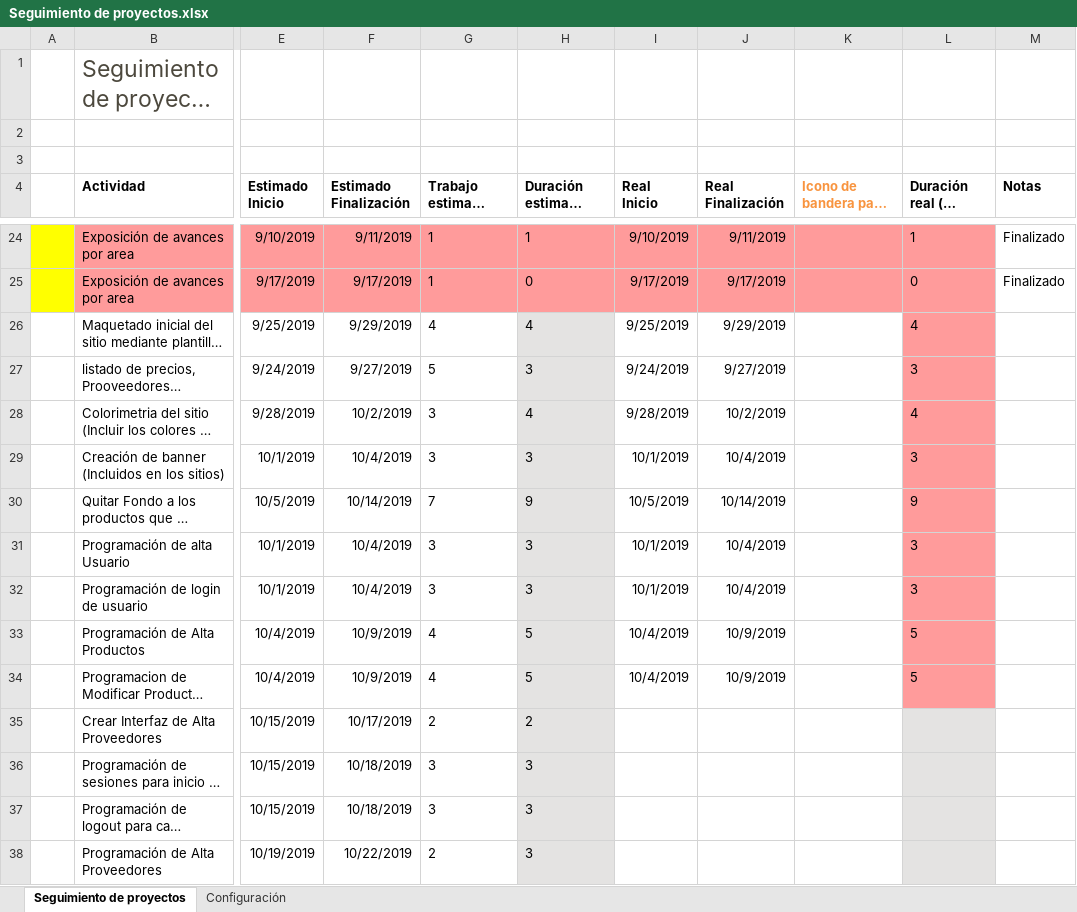
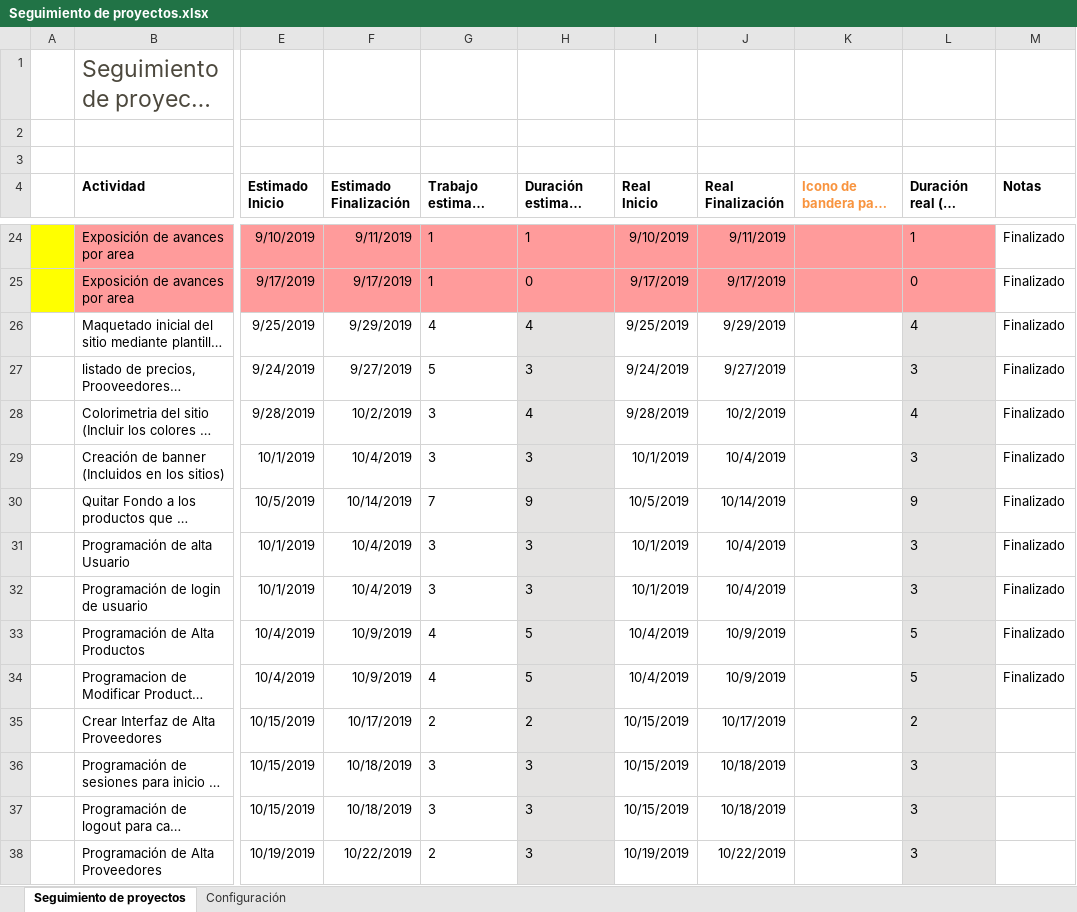
Before and after one commit to joseCorderoAlvarado/Proyecto_Ivari, an Excel workbook: documentacion/Seguimiento de proyectos.xlsx, sheet Seguimiento de proyectos, drawn as a sheet; only a part is shown, gaps mark what is left out; long unchanged cells end in …; values as stored, in another font and other column widths than the file's, no borders; charts and pictures and conditional formats and table styles not drawn; the diff covers the shown part only; the diff names each change by its address in the sheet, - before the commit and + after, or states it on an @@ line.

Commit message:
Cambio en el cronograma

```diff
--- a/documentacion/Seguimiento de proyectos.xlsx (sheet Seguimiento de proyectos)
+++ b/documentacion/Seguimiento de proyectos.xlsx (sheet Seguimiento de proyectos)
-L26:L34 fill: #FF9B9B
+L26:L34 fill: #E4E3E2
-M26:M34 (Notas): (empty)
+M26:M34 (Notas): Finalizado
-I35:I37 (Real Inicio): (empty)
+I35:I37 (Real Inicio): 10/15/2019
-J35 (Real Finalización): (empty)
+J35 (Real Finalización): 10/17/2019
-L35 (Duración real (en días)): (empty)
+L35 (Duración real (en días)): 2
-J36:J37 (Real Finalización): (empty)
+J36:J37 (Real Finalización): 10/18/2019
-L36:L38 (Duración real (en días)): (empty)
+L36:L38 (Duración real (en días)): 3
-I38 (Real Inicio): (empty)
+I38 (Real Inicio): 10/19/2019
-J38 (Real Finalización): (empty)
+J38 (Real Finalización): 10/22/2019
```
Also changed, not shown: 4 added rows, 1 removed row, 19 edited cells and cell formats elsewhere in this sheet, formulas that keep their value, hidden cells, charts or pictures.
